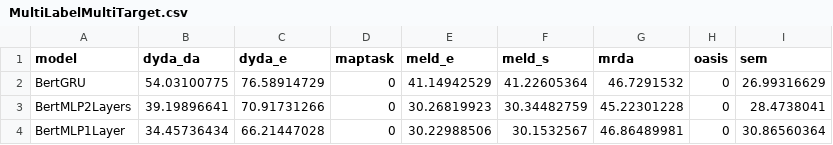
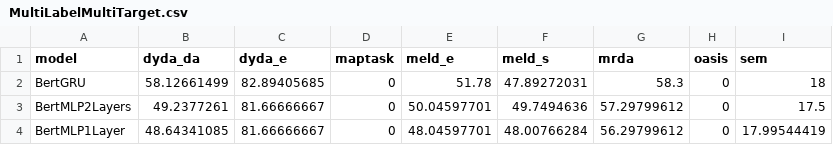
Before and after one commit to AliHaidar97/NLP-ENSAE-Project, a CSV file: results/MultiLabelMultiTarget.csv, drawn as a sheet.

Commit message:
final results

```diff
--- a/results/MultiLabelMultiTarget.csv
+++ b/results/MultiLabelMultiTarget.csv
@@ -1,4 +1,4 @@
 model,dyda_da,dyda_e,maptask,meld_e,meld_s,mrda,oasis,sem
-BertGRU,54.03100775,76.58914729,0,41.14942529,41.22605364,46.7291532,0,26.99316629
-BertMLP2Layers,39.19896641,70.91731266,0,30.26819923,30.34482759,45.22301228,0,28.4738041
-BertMLP1Layer,34.45736434,66.21447028,0,30.22988506,30.1532567,46.86489981,0,30.86560364
+BertGRU,58.12661499,82.89405685,0,51.78,47.89272031,58.3,0,18
+BertMLP2Layers,49.2377261,81.66666667,0,50.04597701,49.7494636,57.29799612,0,17.5
+BertMLP1Layer,48.64341085,81.66666667,0,48.04597701,48.00766284,56.29799612,0,17.99544419
```
Also changed, not shown: 2 other files.
